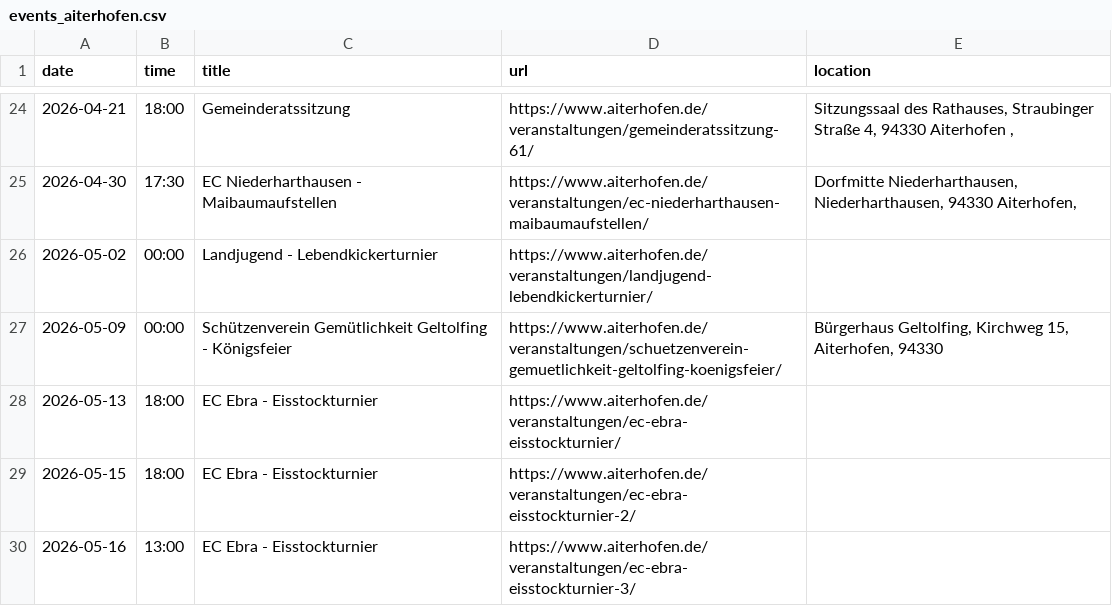
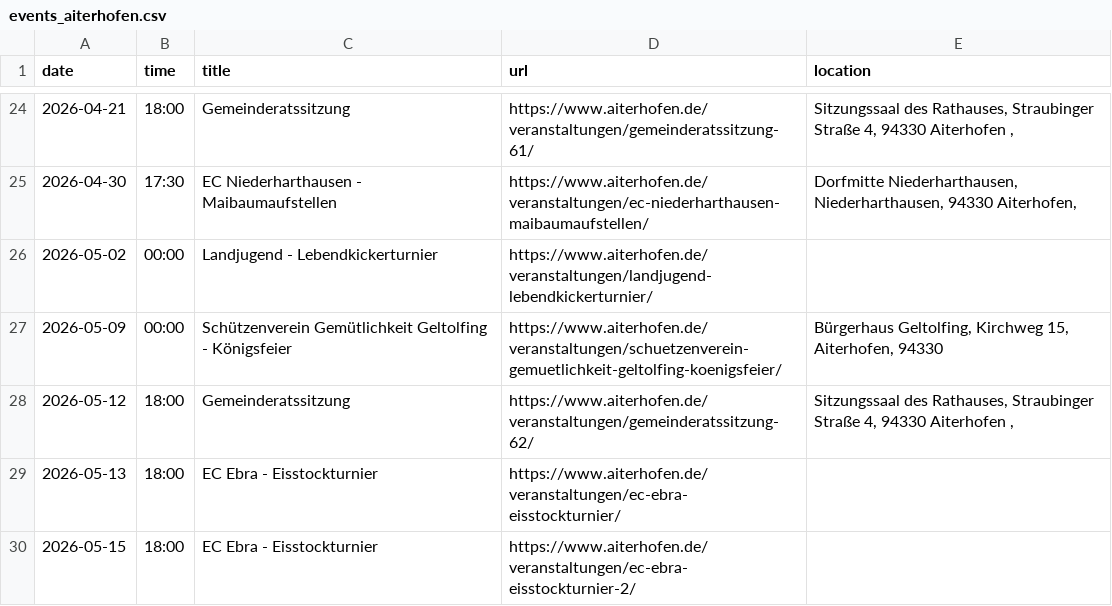
Before and after one commit to Praschinator/event_calander_extracter, a CSV file: events_aiterhofen.csv, drawn as a sheet; only a part is shown, gaps mark what is left out; the shorter side is filled out with more unchanged rows.

```diff
--- a/events_aiterhofen.csv
+++ b/events_aiterhofen.csv
@@ -27,2 +27,3 @@ date,time,title,url,location
 2026-05-09,00:00,Schützenverein Gemütlichkeit Geltolfing - Königsfeier,https://www.aiterhofen.de/veranstaltungen/schuetzenverein-gemuetlichkeit-geltolfing-koenigsfeier/,"Bürgerhaus Geltolfing, Kirchweg 15, Aiterhofen, 94330"
+2026-05-12,18:00,Gemeinderatssitzung,https://www.aiterhofen.de/veranstaltungen/gemeinderatssitzung-62/,"Sitzungssaal des Rathauses, Straubinger Straße 4, 94330 Aiterhofen ,"
 2026-05-13,18:00,EC Ebra - Eisstockturnier,https://www.aiterhofen.de/veranstaltungen/ec-ebra-eisstockturnier/,
```
Also changed, not shown: 1 other file.
